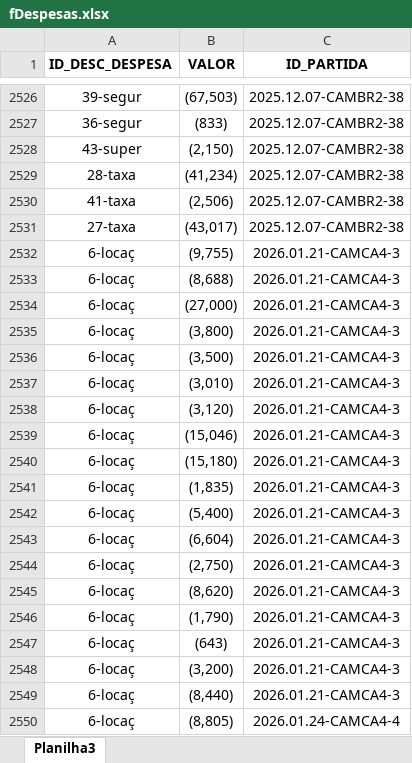
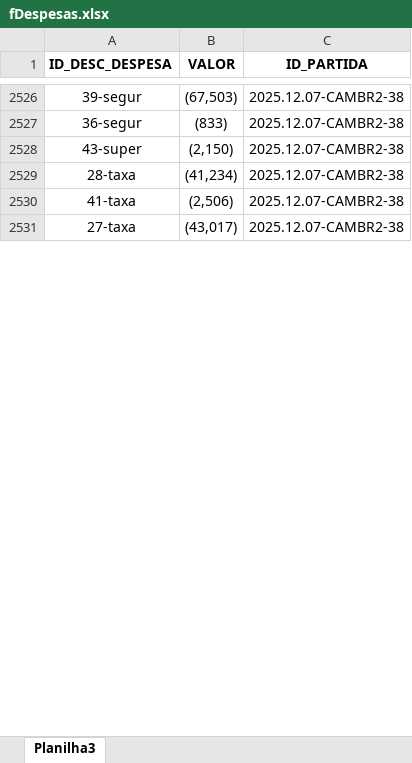
Before and after one commit to phag-98/dash-ticket, an Excel workbook: fDespesas.xlsx, sheet Planilha3, drawn as a sheet; only a part is shown, gaps mark what is left out; values as stored, in another font and other column widths than the file's, no borders; removed rows and columns are numbered as before the commit, all else as after; the diff covers the shown part only; the diff names each change by its address in the sheet, - before the commit and + after, or states it on an @@ line.

```diff
--- a/fDespesas.xlsx (sheet Planilha3)
+++ b/fDespesas.xlsx (sheet Planilha3)
@@ row 2532 moved to row 2609: 6-locaç @@
-row 2533: 6-locaç | (8,688) | 2026.01.21-CAMCA4-3
-row 2534: 6-locaç | (27,000) | 2026.01.21-CAMCA4-3
-row 2535: 6-locaç | (3,800) | 2026.01.21-CAMCA4-3
-row 2536: 6-locaç | (3,500) | 2026.01.21-CAMCA4-3
-row 2537: 6-locaç | (3,010) | 2026.01.21-CAMCA4-3
-row 2538: 6-locaç | (3,120) | 2026.01.21-CAMCA4-3
-row 2539: 6-locaç | (15,046) | 2026.01.21-CAMCA4-3
-row 2540: 6-locaç | (15,180) | 2026.01.21-CAMCA4-3
-row 2541: 6-locaç | (1,835) | 2026.01.21-CAMCA4-3
-row 2542: 6-locaç | (5,400) | 2026.01.21-CAMCA4-3
-row 2543: 6-locaç | (6,604) | 2026.01.21-CAMCA4-3
-row 2544: 6-locaç | (2,750) | 2026.01.21-CAMCA4-3
-row 2545: 6-locaç | (8,620) | 2026.01.21-CAMCA4-3
-row 2546: 6-locaç | (1,790) | 2026.01.21-CAMCA4-3
-row 2547: 6-locaç | (643) | 2026.01.21-CAMCA4-3
-row 2548: 6-locaç | (3,200) | 2026.01.21-CAMCA4-3
-row 2549: 6-locaç | (8,440) | 2026.01.21-CAMCA4-3
@@ row 2550 moved to row 2625: 6-locaç @@
```
Also changed, not shown: 154 added rows, 113 removed rows and 6 moved rows elsewhere in this sheet.
